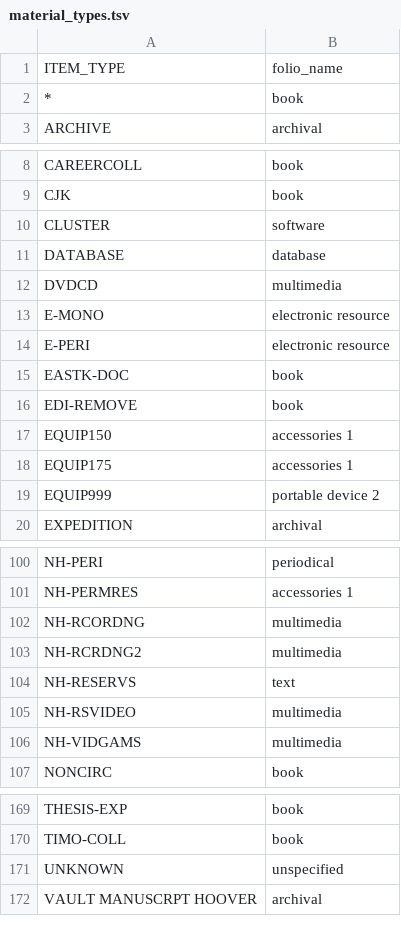
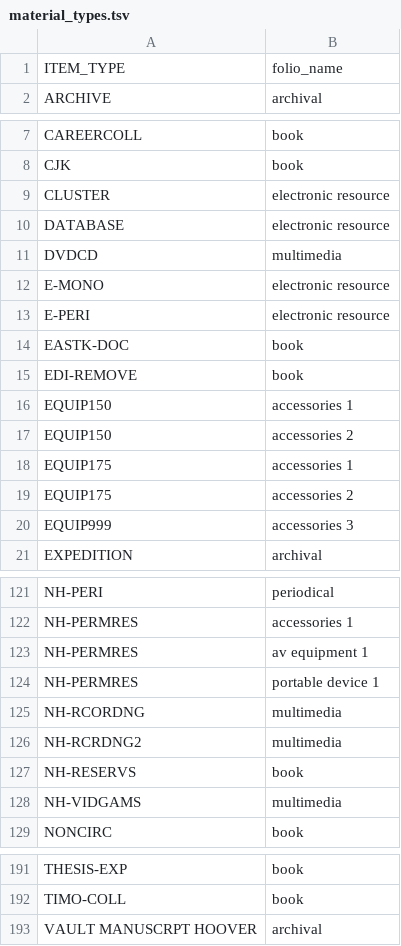
Before and after one commit to sul-dlss/folio_migration, a TSV file: mapping_files/material_types.tsv, drawn as a sheet; only a part is shown, gaps mark what is left out; the diff covers the shown part only.

```diff
--- a/mapping_files/material_types.tsv
+++ b/mapping_files/material_types.tsv
@@ -1,3 +1,2 @@
 ITEM_TYPE	folio_name
-*	book
 ARCHIVE	archival
@@ -9,4 +8,4 @@ CAREERCOLL	book
 CJK	book
-CLUSTER	software
-DATABASE	database
+CLUSTER	electronic resource
+DATABASE	electronic resource
 DVDCD	multimedia
@@ -17,4 +16,6 @@ EDI-REMOVE	book
 EQUIP150	accessories 1
+EQUIP150	accessories 2
 EQUIP175	accessories 1
-EQUIP999	portable device 2
+EQUIP175	accessories 2
+EQUIP999	accessories 3
 EXPEDITION	archival
@@ -101,6 +122,7 @@ NH-PERI	periodical
 NH-PERMRES	accessories 1
+NH-PERMRES	av equipment 1
+NH-PERMRES	portable device 1
 NH-RCORDNG	multimedia
 NH-RCRDNG2	multimedia
-NH-RESERVS	text
-NH-RSVIDEO	multimedia
+NH-RESERVS	book
 NH-VIDGAMS	multimedia
@@ -170,3 +192,2 @@ THESIS-EXP	book
 TIMO-COLL	book
-UNKNOWN	unspecified
 VAULT MANUSCRPT HOOVER	archival
```
Also changed, not shown: 20 added rows elsewhere in this file.
